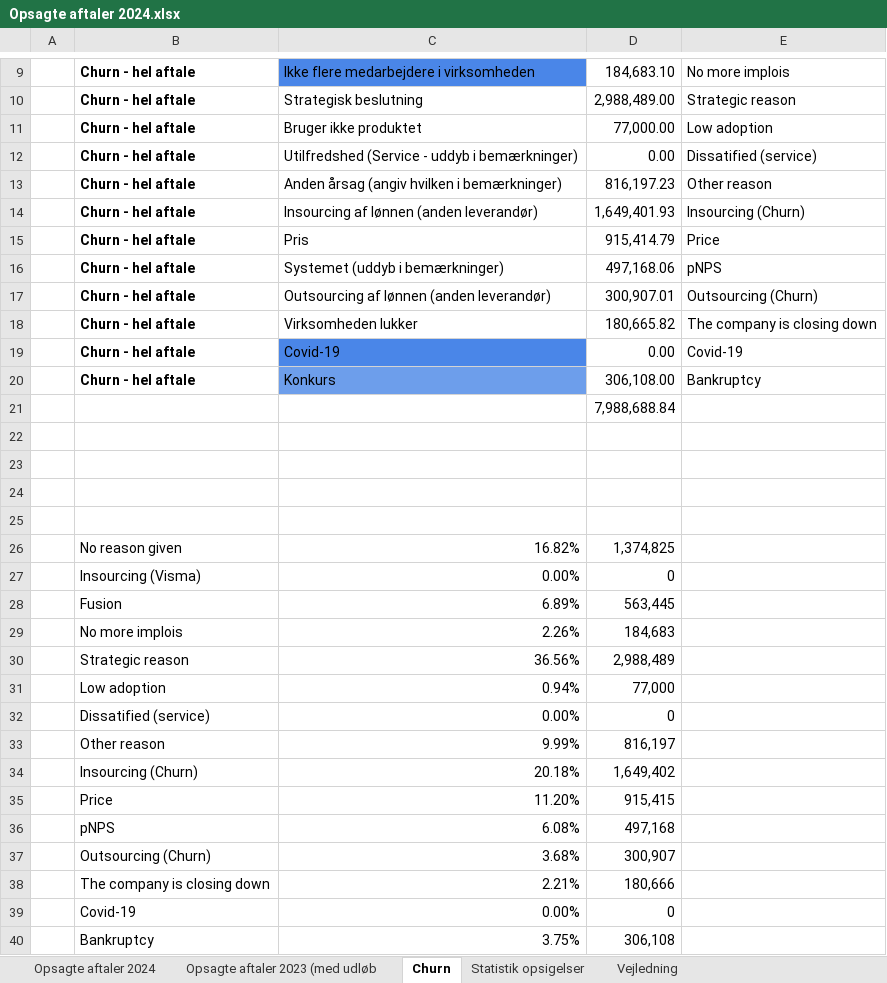
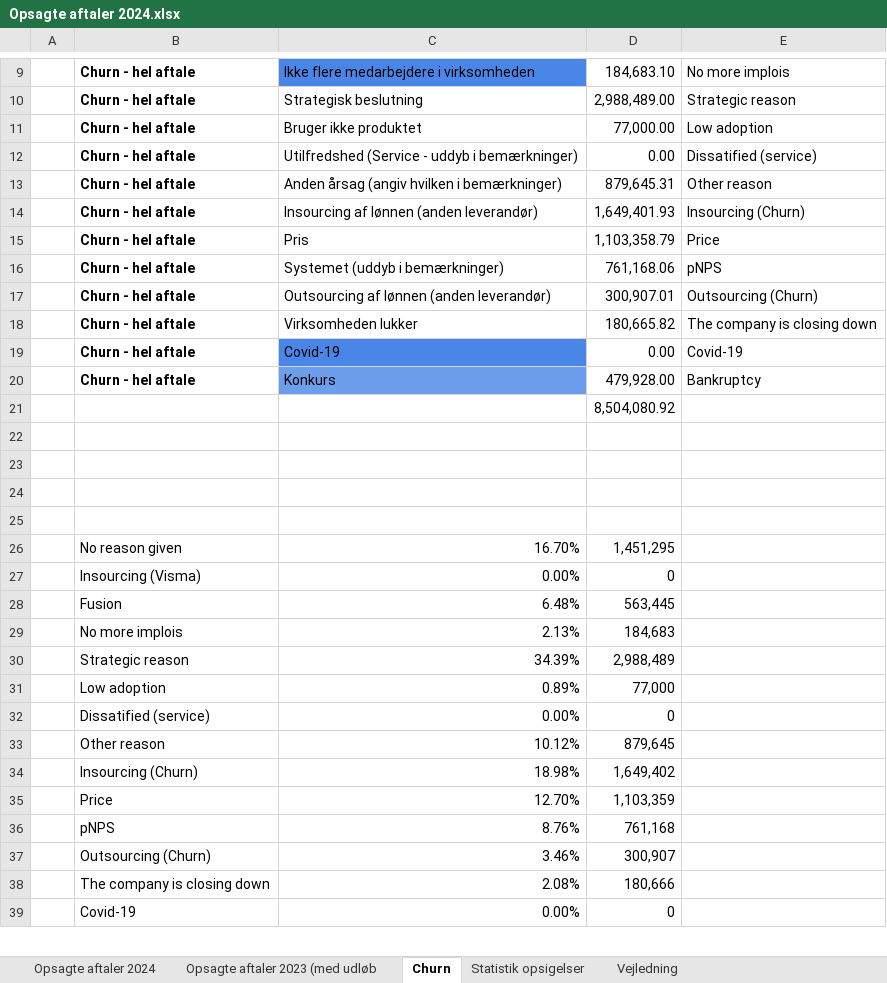
Before and after one commit to JCVE99/Cancelled-Customer-Agreement, an Excel workbook: Opsagte aftaler 2024.xlsx, sheet Churn, drawn as a sheet; only a part is shown, gaps mark what is left out; values as stored, in another font and other column widths than the file's, no borders; charts and pictures not drawn; removed rows and columns are numbered as before the commit, all else as after; the diff covers the shown part only; the diff names each change by its address in the sheet, - before the commit and + after, or states it on an @@ line.

```diff
--- a/Opsagte aftaler 2024.xlsx (sheet Churn)
+++ b/Opsagte aftaler 2024.xlsx (sheet Churn)
-D13: 816,197.23
+D13: 879,645.31
-D15: 915,414.79
+D15: 1,103,358.79
-D16: 497,168.06
+D16: 761,168.06
-D20: 306,108.00
+D20: 479,928.00
-D21: 7,988,688.84
+D21: 8,504,080.92
-row 26:  | No reason given | 16.82% | 1,374,825
+row 26:  | No reason given | 16.70% | 1,451,295
-C28: 6.89%
+C28: 6.48%
-C29: 2.26%
+C29: 2.13%
-C30: 36.56%
+C30: 34.39%
-C31: 0.94%
+C31: 0.89%
-row 33:  | Other reason | 9.99% | 816,197
+row 33:  | Other reason | 10.12% | 879,645
-C34: 20.18%
+C34: 18.98%
-row 35:  | Price | 11.20% | 915,415
-row 36:  | pNPS | 6.08% | 497,168
+row 35:  | Price | 12.70% | 1,103,359
+row 36:  | pNPS | 8.76% | 761,168
-C37: 3.68%
+C37: 3.46%
-C38: 2.21%
+C38: 2.08%
-row 40:  | Bankruptcy | 3.75% | 306,108
```
Also changed, not shown: 2 added rows, 1 removed row and 1 edited cell elsewhere in this sheet, sheet Opsagte aftaler 2024, sheet Statistik opsigelser, sheet Opsagte aftaler 2023 (med udløb, hidden cells, charts or pictures, 40000-60000.xlsx, 60000-80000.xlsx, 13 other files.
